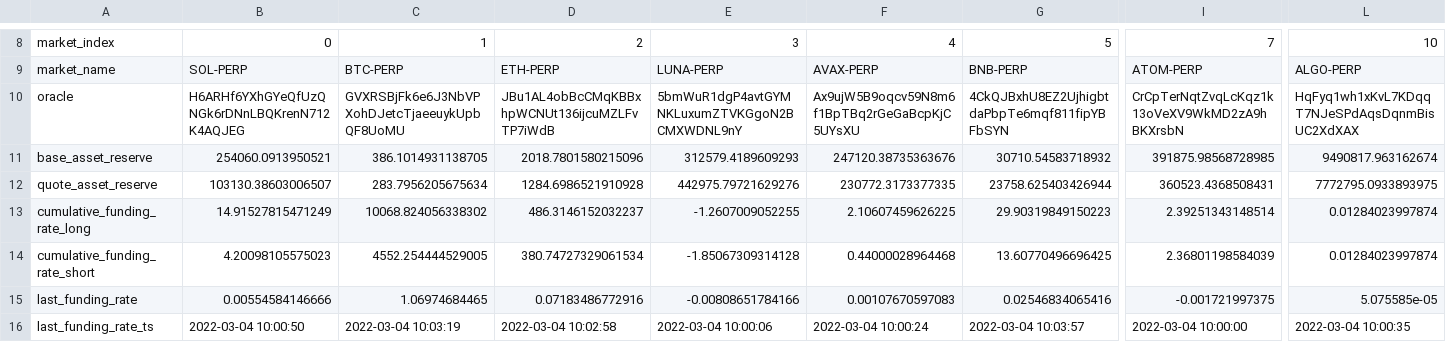
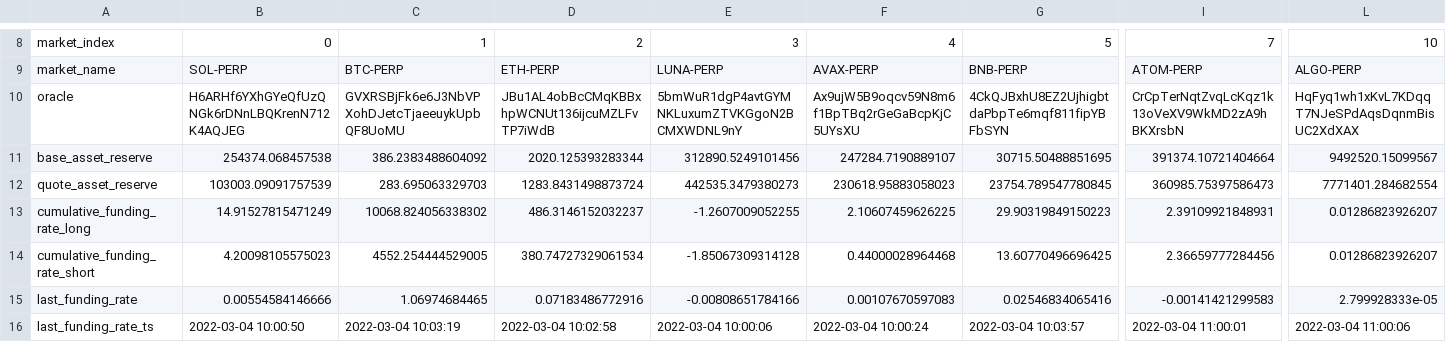
Before and after one commit to 0xbigz/drift-flat-data, a CSV file: data/markets_state.csv, drawn as a sheet; only a part is shown, gaps mark what is left out; the diff covers the shown part only; the diff names each change by its address in the sheet, - before the commit and + after, or states it on an @@ line.

```diff
--- a/data/markets_state.csv
+++ b/data/markets_state.csv
-B11: 254060.0913950521
+B11: 254374.068457538
-C11: 386.1014931138705
+C11: 386.2383488604092
-D11: 2018.7801580215096
+D11: 2020.125393283344
-E11: 312579.4189609293
+E11: 312890.5249101456
-F11: 247120.38735363676
+F11: 247284.7190889107
-G11: 30710.54583718932
+G11: 30715.50488851695
-I11: 391875.98568728985
+I11: 391374.10721404664
-L11: 9490817.963162674
+L11: 9492520.15099567
-B12: 103130.38603006507
+B12: 103003.09091757539
-C12: 283.7956205675634
+C12: 283.695063329703
-D12: 1284.6986521910928
+D12: 1283.8431498873724
-E12: 442975.79721629276
+E12: 442535.3479380273
-F12: 230772.3173377335
+F12: 230618.95883058023
-G12: 23758.625403426944
+G12: 23754.789547780845
-I12: 360523.4368508431
+I12: 360985.75397586473
-L12: 7772795.0933893975
+L12: 7771401.284682554
-I13: 2.39251343148514
+I13: 2.39109921848931
-L13:L14: 0.01284023997874
+L13:L14: 0.01286823926207
-I14: 2.36801198584039
+I14: 2.36659777284456
-I15: -0.001721997375
+I15: -0.00141421299583
-L15: 5.075585e-05
+L15: 2.799928333e-05
-I16: 2022-03-04 10:00:00
+I16: 2022-03-04 11:00:01
-L16: 2022-03-04 10:00:35
+L16: 2022-03-04 11:00:06
```
Also changed, not shown: 109 edited cells elsewhere in this file, data/deposit_history.csv, data/fundingPayment_history.csv, 5 other files.
